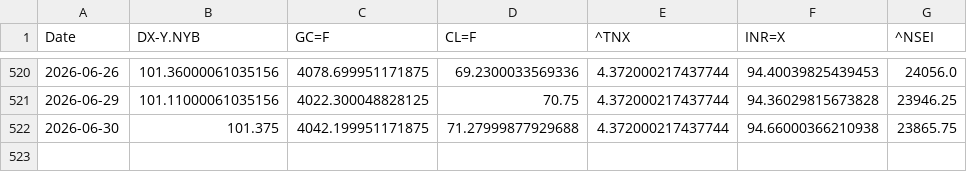
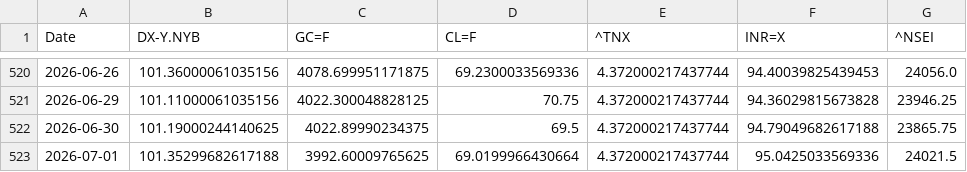
Before and after one commit to rhtjn3-sketch/Stock-Analysis, a CSV file: macro_master.csv, drawn as a sheet; only a part is shown, gaps mark what is left out.

```diff
--- a/macro_master.csv
+++ b/macro_master.csv
@@ -521,2 +521,3 @@ Date,DX-Y.NYB,GC=F,CL=F,^TNX,INR=X,^NSEI
 2026-06-29,101.11000061035156,4022.300048828125,70.75,4.372000217437744,94.36029815673828,23946.25
-2026-06-30,101.375,4042.199951171875,71.27999877929688,4.372000217437744,94.66000366210938,23865.75
+2026-06-30,101.19000244140625,4022.89990234375,69.5,4.372000217437744,94.79049682617188,23865.75
+2026-07-01,101.35299682617188,3992.60009765625,69.0199966430664,4.372000217437744,95.0425033569336,24021.5
```
Also changed, not shown: nifty_indices_master.csv, world_indices_master.csv, 4 other files.
